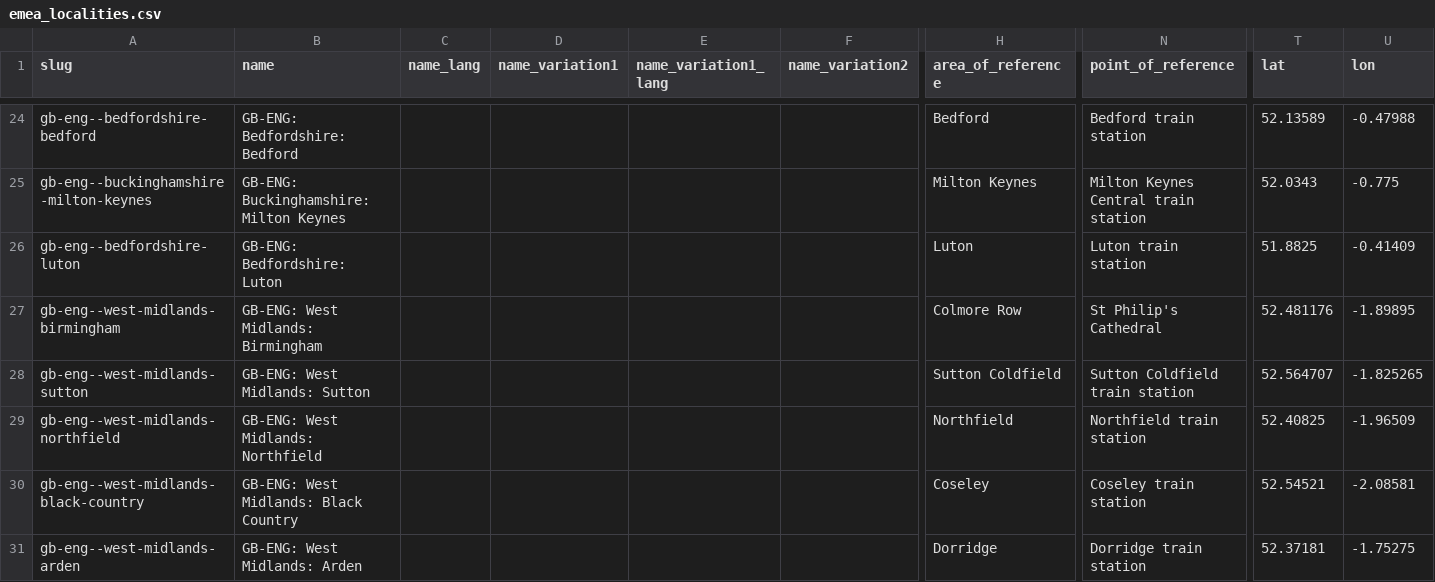
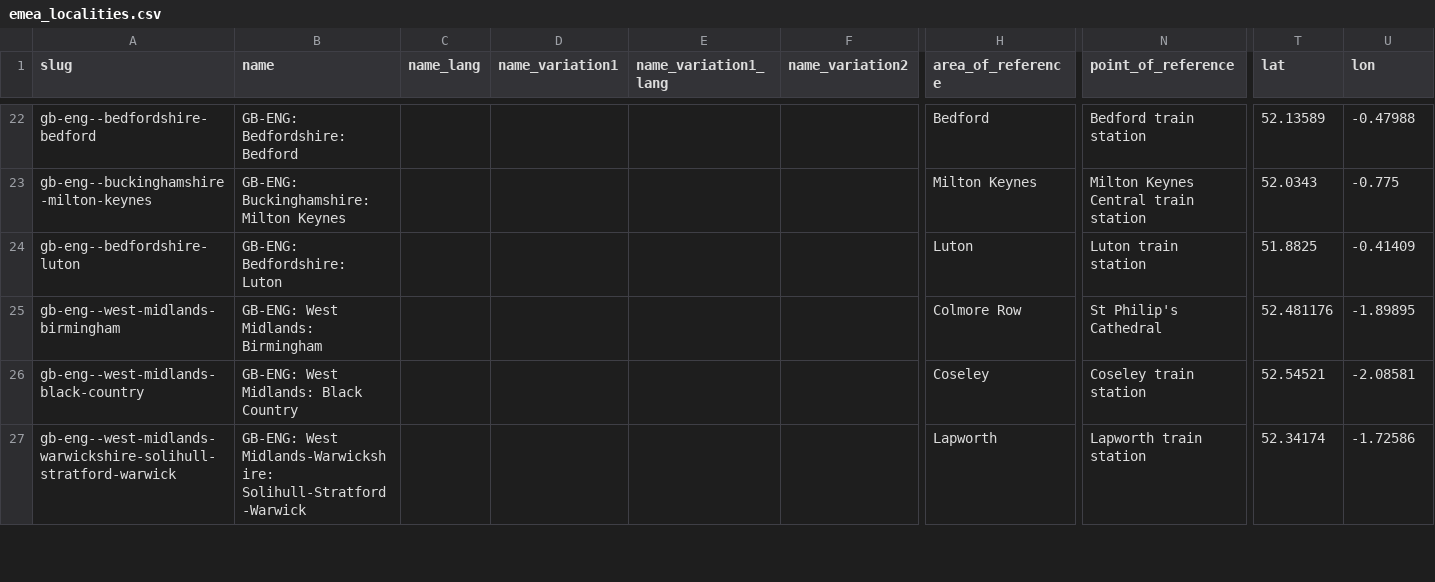
Before and after one commit to Jaza/world-locality-transit-graph, a CSV file: csv/emea_localities.csv, drawn as a sheet; only a part is shown, gaps mark what is left out; removed rows and columns are numbered as before the commit, all else as after; rows hold the shown columns only; the diff covers the shown part only; the diff names each change by its address in the sheet, - before the commit and + after, or states it on an @@ line.

```diff
--- a/csv/emea_localities.csv
+++ b/csv/emea_localities.csv
-row 28: gb-eng--west-midlands-sutton | GB-ENG: West Midlands: Sutton |  |  |  |  | Sutton Coldfield | Sutton Coldfield train station | 52.564707 | -1.825265
-row 29: gb-eng--west-midlands-northfield | GB-ENG: West Midlands: Northfield |  |  |  |  | Northfield | Northfield train station | 52.40825 | -1.96509
-row 31: gb-eng--west-midlands-arden | GB-ENG: West Midlands: Arden |  |  |  |  | Dorridge | Dorridge train station | 52.37181 | -1.75275
+row 27: gb-eng--west-midlands-warwickshire-solihull-stratford-warwick | GB-ENG: West Midlands-Warwickshire: Solihull-Stratford-Warwick |  |  |  |  | Lapworth | Lapworth train station | 52.34174 | -1.72586
```
Also changed, not shown: 5 added rows, 14 removed rows and 12 edited cells elsewhere in this file, csv/emea_localities_transit_times.csv.
